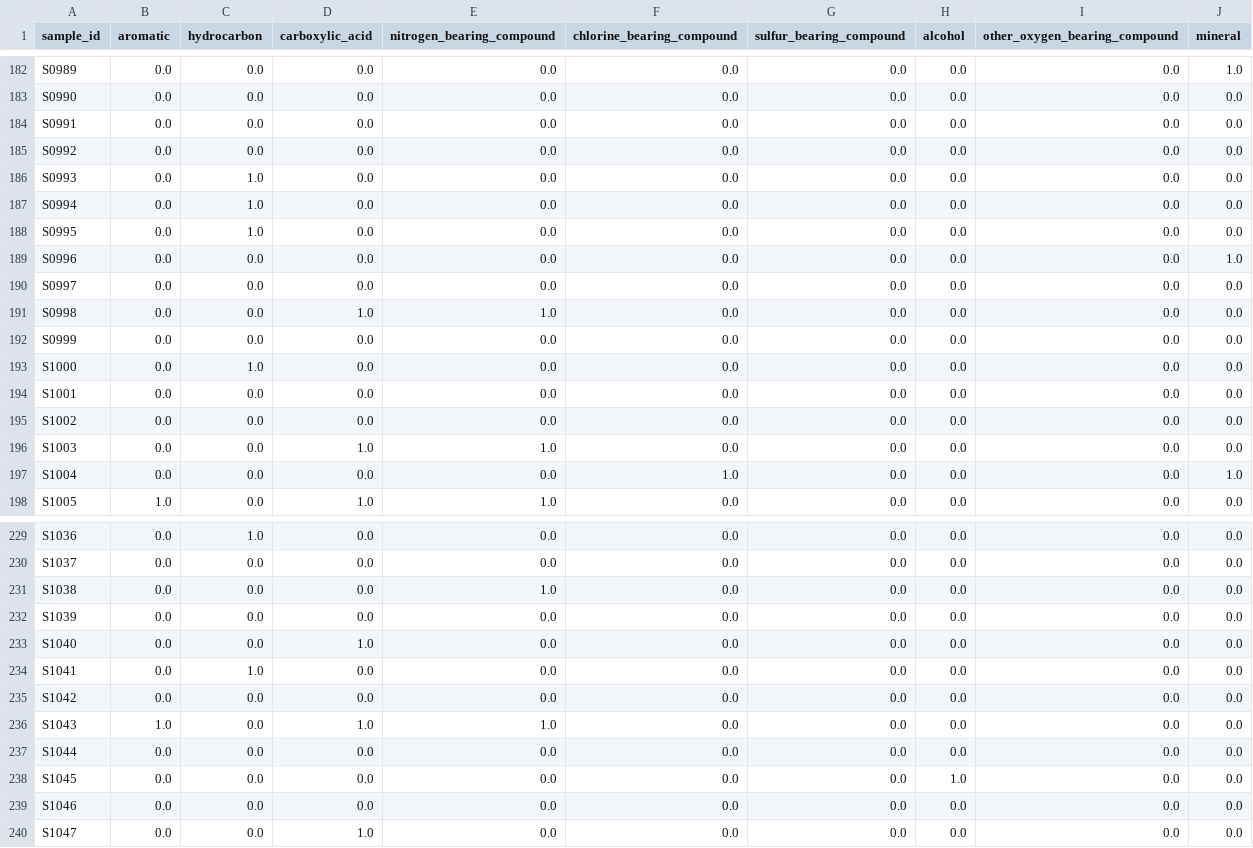
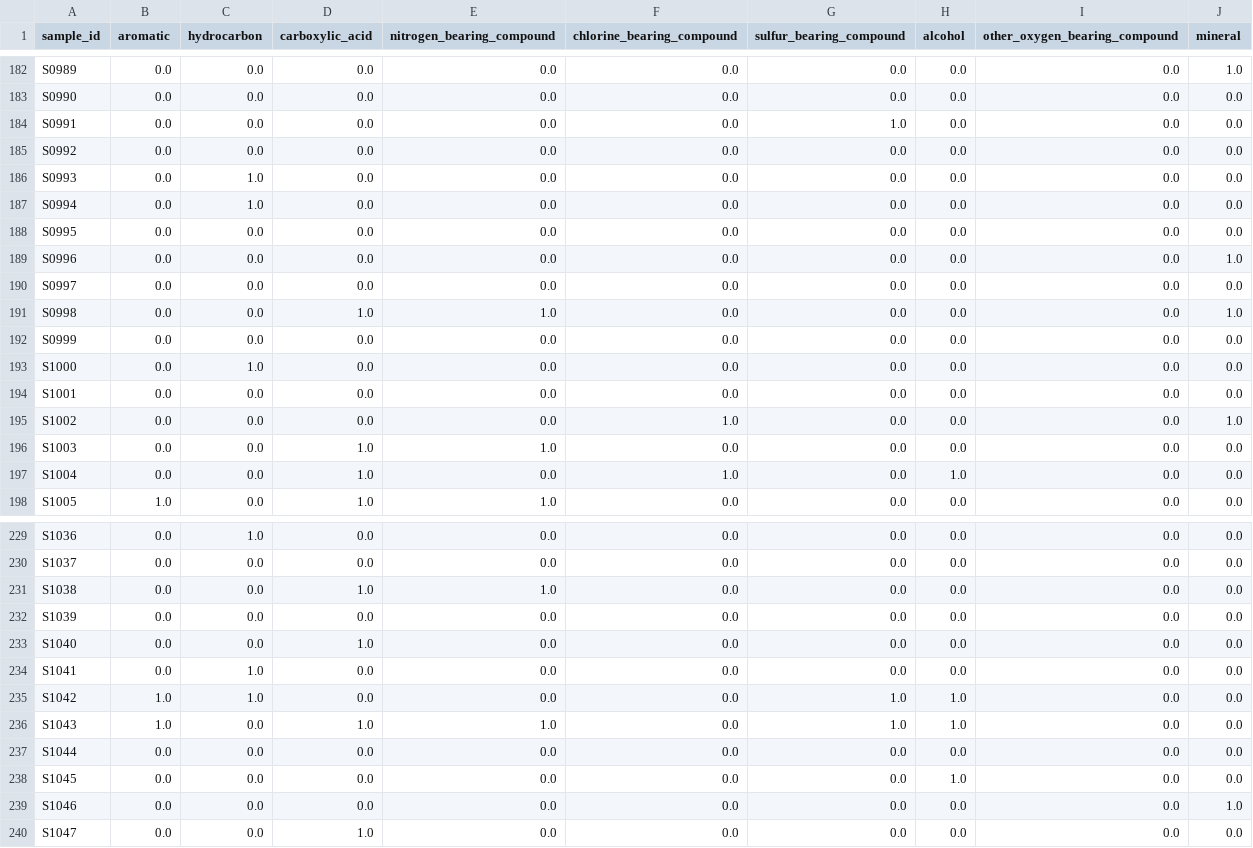
Before and after one commit to shashankp28/martian-atoms, a CSV file: checkpoint_1/mystic_submission.csv (was mystic_submission.csv), drawn as a sheet; only a part is shown, gaps mark what is left out; the diff covers the shown part only.

Commit message:
Fixed Checkpoint

```diff
--- a/mystic_submission.csv
+++ b/checkpoint_1/mystic_submission.csv
@@ -183,3 +183,3 @@ S0989,0.0,0.0,0.0,0.0,0.0,0.0,0.0,0.0,1.0
 S0990,0.0,0.0,0.0,0.0,0.0,0.0,0.0,0.0,0.0
-S0991,0.0,0.0,0.0,0.0,0.0,0.0,0.0,0.0,0.0
+S0991,0.0,0.0,0.0,0.0,0.0,1.0,0.0,0.0,0.0
 S0992,0.0,0.0,0.0,0.0,0.0,0.0,0.0,0.0,0.0
@@ -187,6 +187,6 @@ S0993,0.0,1.0,0.0,0.0,0.0,0.0,0.0,0.0,0.0
 S0994,0.0,1.0,0.0,0.0,0.0,0.0,0.0,0.0,0.0
-S0995,0.0,1.0,0.0,0.0,0.0,0.0,0.0,0.0,0.0
+S0995,0.0,0.0,0.0,0.0,0.0,0.0,0.0,0.0,0.0
 S0996,0.0,0.0,0.0,0.0,0.0,0.0,0.0,0.0,1.0
 S0997,0.0,0.0,0.0,0.0,0.0,0.0,0.0,0.0,0.0
-S0998,0.0,0.0,1.0,1.0,0.0,0.0,0.0,0.0,0.0
+S0998,0.0,0.0,1.0,1.0,0.0,0.0,0.0,0.0,1.0
 S0999,0.0,0.0,0.0,0.0,0.0,0.0,0.0,0.0,0.0
@@ -194,5 +194,5 @@ S1000,0.0,1.0,0.0,0.0,0.0,0.0,0.0,0.0,0.0
 S1001,0.0,0.0,0.0,0.0,0.0,0.0,0.0,0.0,0.0
-S1002,0.0,0.0,0.0,0.0,0.0,0.0,0.0,0.0,0.0
+S1002,0.0,0.0,0.0,0.0,1.0,0.0,0.0,0.0,1.0
 S1003,0.0,0.0,1.0,1.0,0.0,0.0,0.0,0.0,0.0
-S1004,0.0,0.0,0.0,0.0,1.0,0.0,0.0,0.0,1.0
+S1004,0.0,0.0,1.0,0.0,1.0,0.0,1.0,0.0,0.0
 S1005,1.0,0.0,1.0,1.0,0.0,0.0,0.0,0.0,0.0
@@ -230,3 +230,3 @@ S1036,0.0,1.0,0.0,0.0,0.0,0.0,0.0,0.0,0.0
 S1037,0.0,0.0,0.0,0.0,0.0,0.0,0.0,0.0,0.0
-S1038,0.0,0.0,0.0,1.0,0.0,0.0,0.0,0.0,0.0
+S1038,0.0,0.0,1.0,1.0,0.0,0.0,0.0,0.0,0.0
 S1039,0.0,0.0,0.0,0.0,0.0,0.0,0.0,0.0,0.0
@@ -234,7 +234,7 @@ S1040,0.0,0.0,1.0,0.0,0.0,0.0,0.0,0.0,0.0
 S1041,0.0,1.0,0.0,0.0,0.0,0.0,0.0,0.0,0.0
-S1042,0.0,0.0,0.0,0.0,0.0,0.0,0.0,0.0,0.0
-S1043,1.0,0.0,1.0,1.0,0.0,0.0,0.0,0.0,0.0
+S1042,1.0,1.0,0.0,0.0,0.0,1.0,1.0,0.0,0.0
+S1043,1.0,0.0,1.0,1.0,0.0,1.0,1.0,0.0,0.0
 S1044,0.0,0.0,0.0,0.0,0.0,0.0,0.0,0.0,0.0
 S1045,0.0,0.0,0.0,0.0,0.0,0.0,1.0,0.0,0.0
-S1046,0.0,0.0,0.0,0.0,0.0,0.0,0.0,0.0,0.0
+S1046,0.0,0.0,0.0,0.0,0.0,0.0,0.0,0.0,1.0
 S1047,0.0,0.0,1.0,0.0,0.0,0.0,0.0,0.0,0.0
```
Also changed, not shown: 46 edited cells elsewhere in this file, 3 other files.
